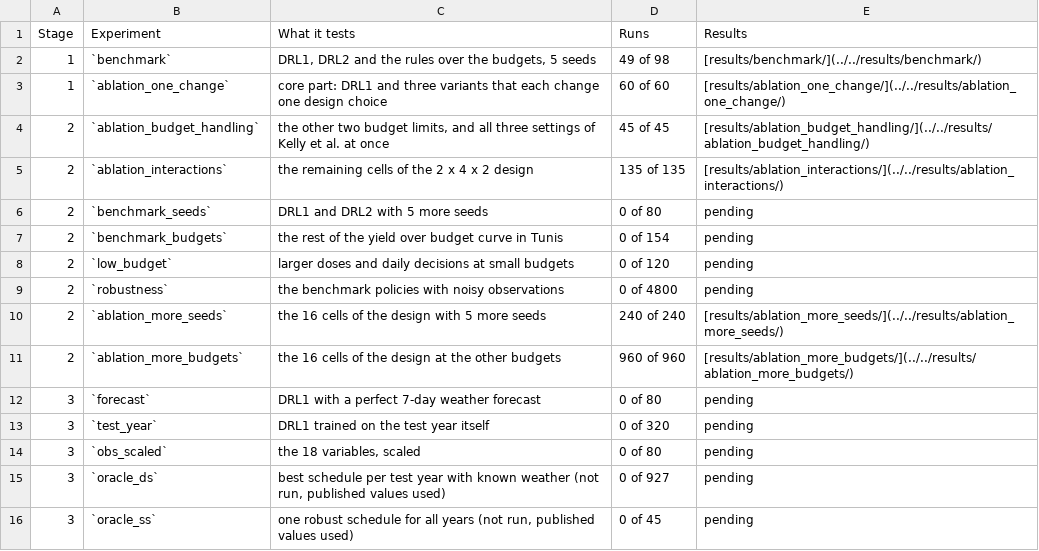
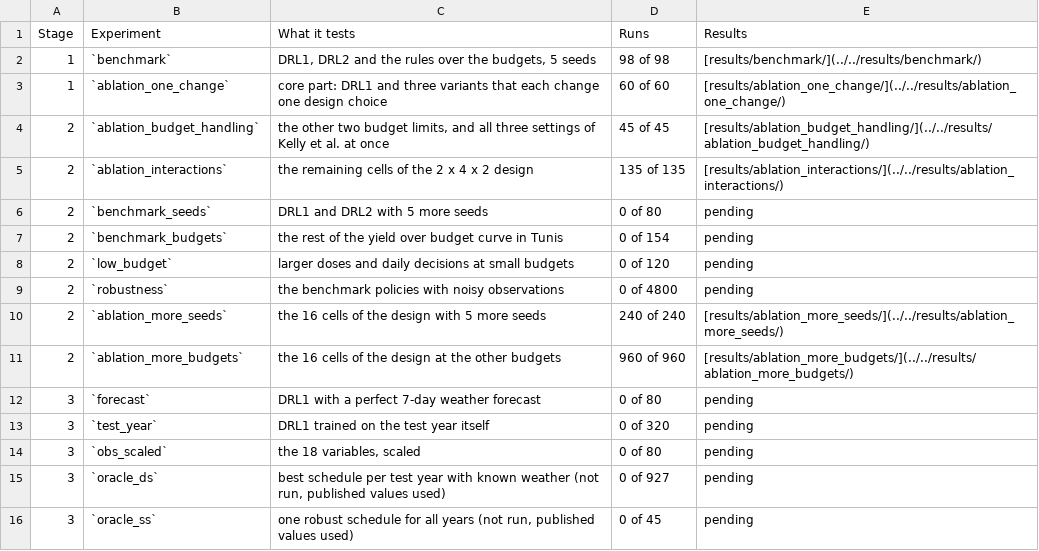
Before and after one commit to jbkze/agwat2026-dit-rl, a CSV file: reports/tables/progress.csv, drawn as a sheet.

```diff
--- a/reports/tables/progress.csv
+++ b/reports/tables/progress.csv
@@ -1,3 +1,3 @@
 Stage,Experiment,What it tests,Runs,Results
-1,`benchmark`,"DRL1, DRL2 and the rules over the budgets, 5 seeds",49 of 98,[results/benchmark/](../../results/benchmark/)
+1,`benchmark`,"DRL1, DRL2 and the rules over the budgets, 5 seeds",98 of 98,[results/benchmark/](../../results/benchmark/)
 1,`ablation_one_change`,core part: DRL1 and three variants that each change one design choice,60 of 60,[results/ablation_one_change/](../../results/ablation_one_change/)
```
Also changed, not shown: reports/figures/paper_cwpf.csv, reports/tables/sensitivity.csv, 20 other files.
